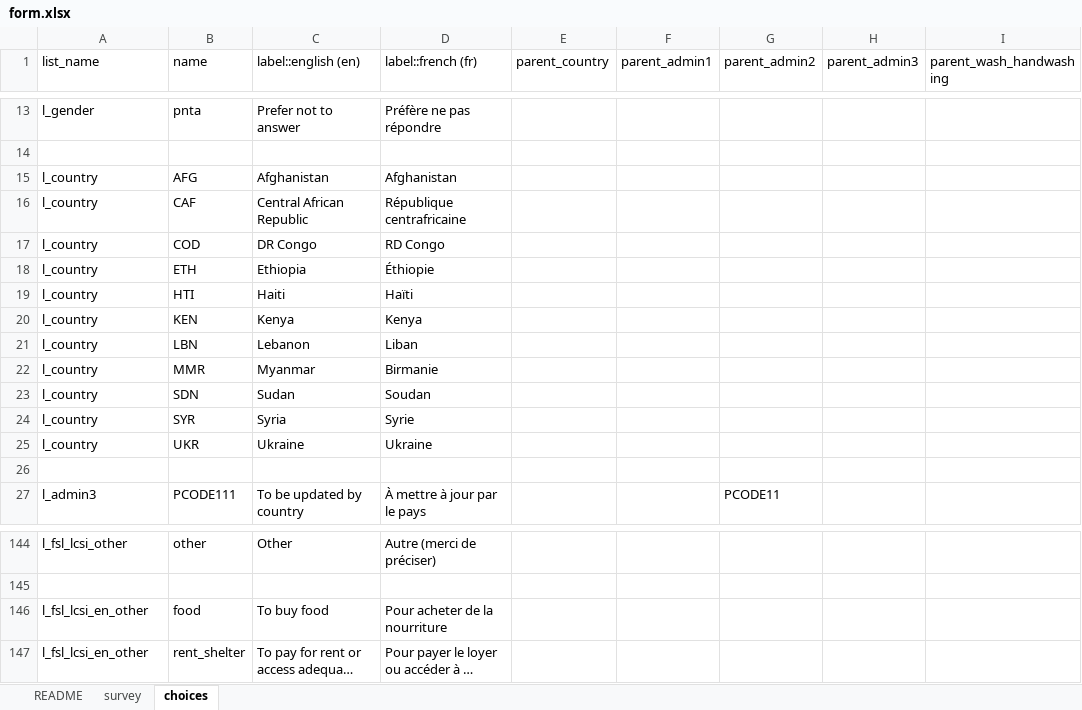
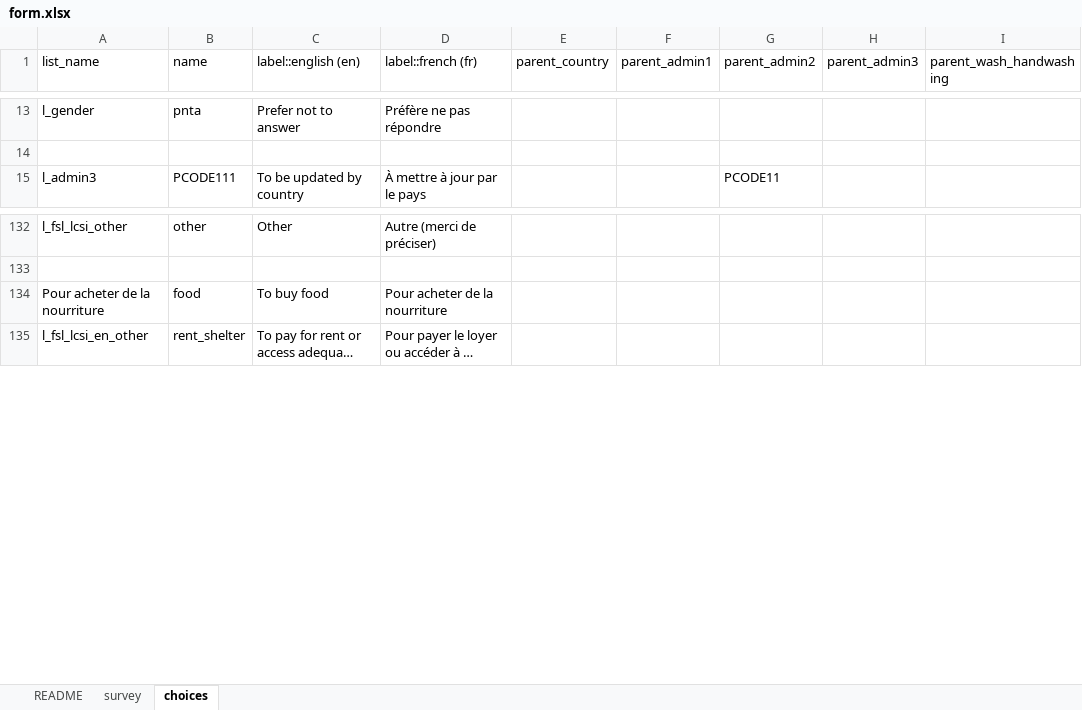
Before and after one commit to impact-initiatives/Idem, an Excel workbook: inst/extdata/form.xlsx, sheet choices, drawn as a sheet; only a part is shown, gaps mark what is left out; long unchanged cells end in …; values as stored, in another font and other column widths than the file's, no borders; charts and pictures not drawn; removed rows and columns are numbered as before the commit, all else as after; the diff names each change by its address in the sheet, - before the commit and + after, or states it on an @@ line.

```diff
--- a/inst/extdata/form.xlsx (sheet choices)
+++ b/inst/extdata/form.xlsx (sheet choices)
-row 15: l_country | AFG | Afghanistan | Afghanistan
-row 16: l_country | CAF | Central African Republic | République centrafricaine
-row 17: l_country | COD | DR Congo | RD Congo
-row 18: l_country | ETH | Ethiopia | Éthiopie
-row 19: l_country | HTI | Haiti | Haïti
-row 20: l_country | KEN | Kenya | Kenya
-row 21: l_country | LBN | Lebanon | Liban
-row 22: l_country | MMR | Myanmar | Birmanie
-row 23: l_country | SDN | Sudan | Soudan
-row 24: l_country | SYR | Syria | Syrie
-row 25: l_country | UKR | Ukraine | Ukraine
-row 26: (empty)
-A134 (list_name): l_fsl_lcsi_en_other
+A134 (list_name): Pour acheter de la nourriture
```
Also changed, not shown: sheet survey, formulas that keep their value, charts or pictures.
